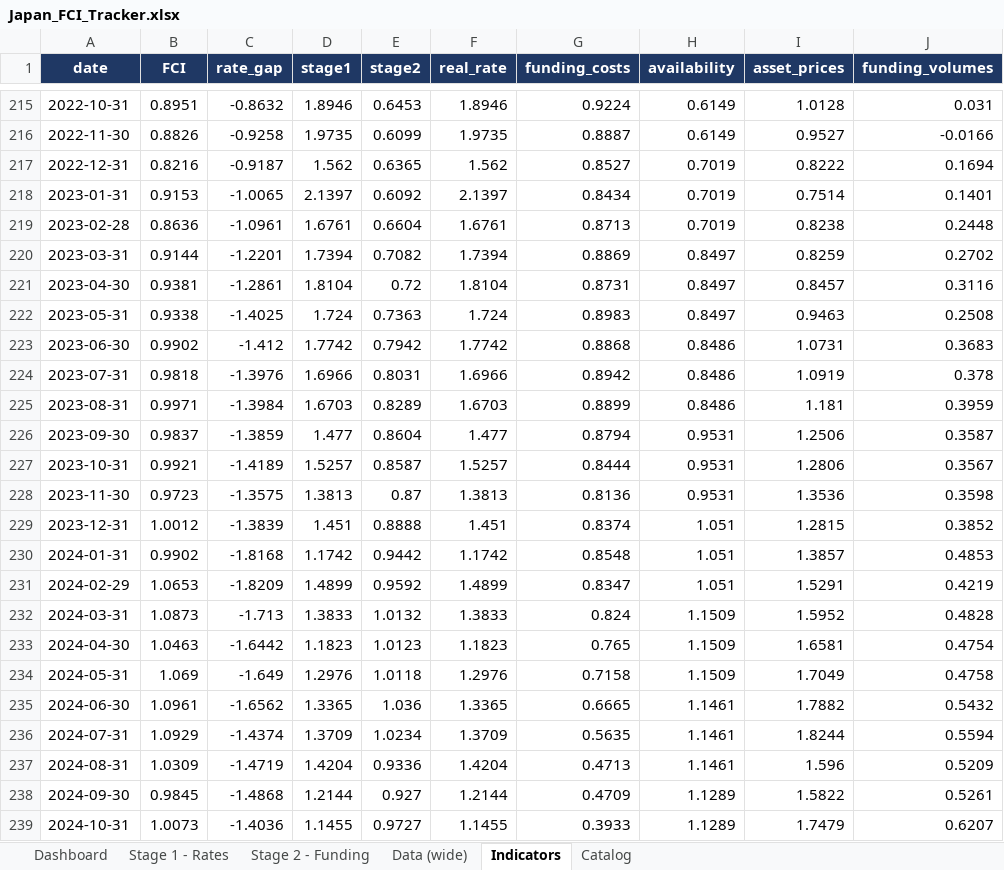
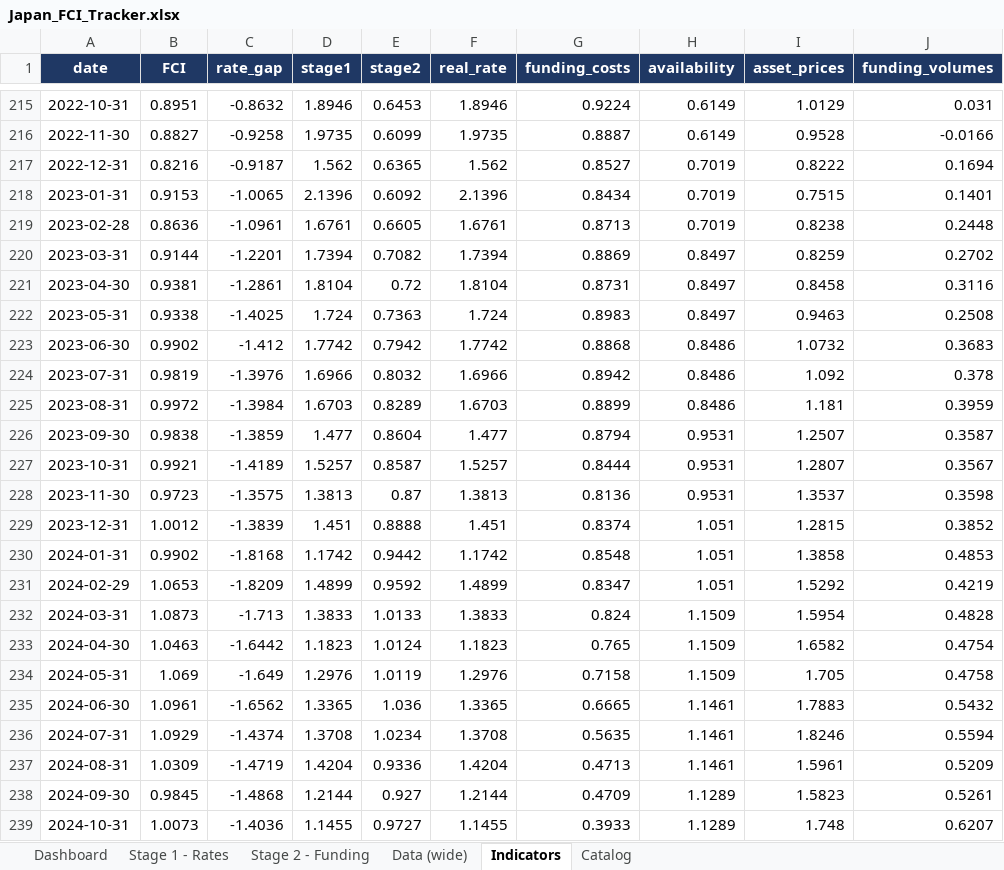
Before and after one commit to LY069/Japan-Financial-Condition-Tracker, an Excel workbook: Japan_FCI_Tracker.xlsx, sheet Indicators, drawn as a sheet; only a part is shown, gaps mark what is left out; values as stored, in another font and other column widths than the file's, no borders; the diff covers the shown part only; the diff names each change by its address in the sheet, - before the commit and + after, or states it on an @@ line.

```diff
--- a/Japan_FCI_Tracker.xlsx (sheet Indicators)
+++ b/Japan_FCI_Tracker.xlsx (sheet Indicators)
-I215 (asset_prices): 1.0128
+I215 (asset_prices): 1.0129
-B216 (FCI): 0.8826
+B216 (FCI): 0.8827
-I216 (asset_prices): 0.9527
+I216 (asset_prices): 0.9528
-D218 (stage1): 2.1397
+D218 (stage1): 2.1396
-F218 (real_rate): 2.1397
+F218 (real_rate): 2.1396
-I218 (asset_prices): 0.7514
+I218 (asset_prices): 0.7515
-E219 (stage2): 0.6604
+E219 (stage2): 0.6605
-I221 (asset_prices): 0.8457
+I221 (asset_prices): 0.8458
-I223 (asset_prices): 1.0731
+I223 (asset_prices): 1.0732
-B224 (FCI): 0.9818
+B224 (FCI): 0.9819
-E224 (stage2): 0.8031
+E224 (stage2): 0.8032
-I224 (asset_prices): 1.0919
+I224 (asset_prices): 1.092
-B225 (FCI): 0.9971
+B225 (FCI): 0.9972
-B226 (FCI): 0.9837
+B226 (FCI): 0.9838
-I226 (asset_prices): 1.2506
+I226 (asset_prices): 1.2507
-I227 (asset_prices): 1.2806
+I227 (asset_prices): 1.2807
-I228 (asset_prices): 1.3536
+I228 (asset_prices): 1.3537
-I230 (asset_prices): 1.3857
+I230 (asset_prices): 1.3858
-I231 (asset_prices): 1.5291
+I231 (asset_prices): 1.5292
-E232 (stage2): 1.0132
+E232 (stage2): 1.0133
-I232 (asset_prices): 1.5952
+I232 (asset_prices): 1.5954
-E233 (stage2): 1.0123
+E233 (stage2): 1.0124
-I233 (asset_prices): 1.6581
+I233 (asset_prices): 1.6582
-E234 (stage2): 1.0118
+E234 (stage2): 1.0119
-I234 (asset_prices): 1.7049
+I234 (asset_prices): 1.705
-I235 (asset_prices): 1.7882
+I235 (asset_prices): 1.7883
-D236 (stage1): 1.3709
+D236 (stage1): 1.3708
-F236 (real_rate): 1.3709
+F236 (real_rate): 1.3708
-I236 (asset_prices): 1.8244
+I236 (asset_prices): 1.8246
-I237 (asset_prices): 1.596
+I237 (asset_prices): 1.5961
-I238 (asset_prices): 1.5822
+I238 (asset_prices): 1.5823
-I239 (asset_prices): 1.7479
+I239 (asset_prices): 1.748
```
Also changed, not shown: 173 edited cells elsewhere in this sheet, sheet Data (wide), sheet Stage 1 - Rates, sheet Stage 2 - Funding, sheet Dashboard, hidden cells, 3 other files.
